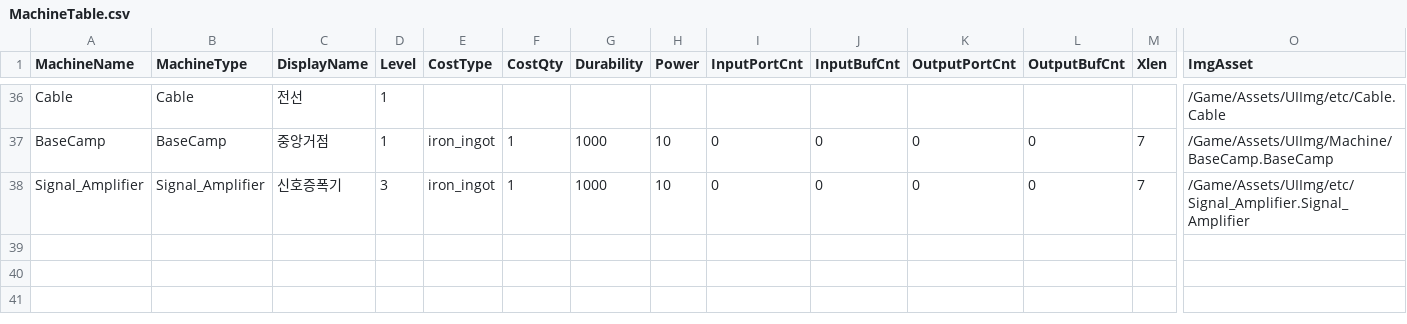
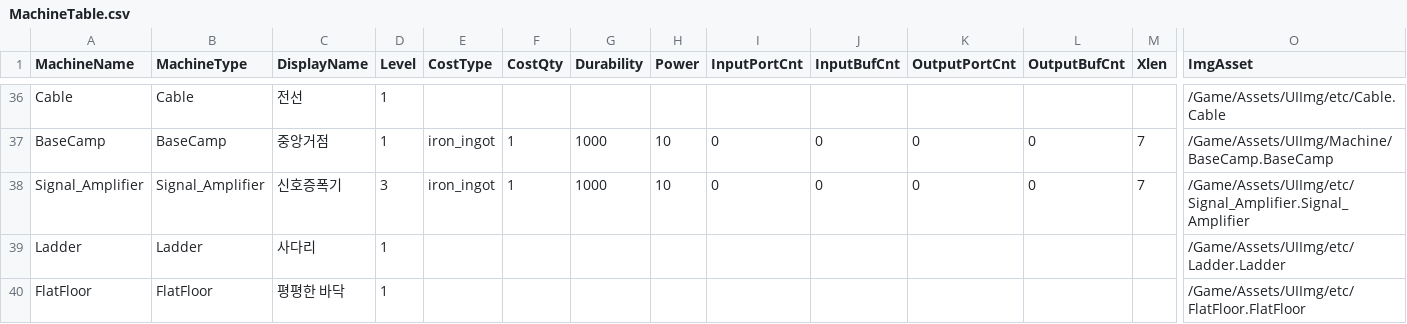
Before and after one commit to PU3-Lab/factory-space, a CSV file: frontend/Source/Wanted_Factory/Data/MachineTable.csv, drawn as a sheet; only a part is shown, gaps mark what is left out; rows hold the shown columns only; the diff names each change by its address in the sheet, - before the commit and + after, or states it on an @@ line.

Commit message:
ladder,FlatForm 이미지 올림

```diff
--- a/frontend/Source/Wanted_Factory/Data/MachineTable.csv
+++ b/frontend/Source/Wanted_Factory/Data/MachineTable.csv
+row 39: Ladder | Ladder | 사다리 | 1 |  |  |  |  |  |  |  |  |  | /Game/Assets/UIImg/etc/Ladder.Ladder
+row 40: FlatFloor | FlatFloor | 평평한 바닥 | 1 |  |  |  |  |  |  |  |  |  | /Game/Assets/UIImg/etc/FlatFloor.FlatFloor
```
Also changed, not shown: 3 other files.
